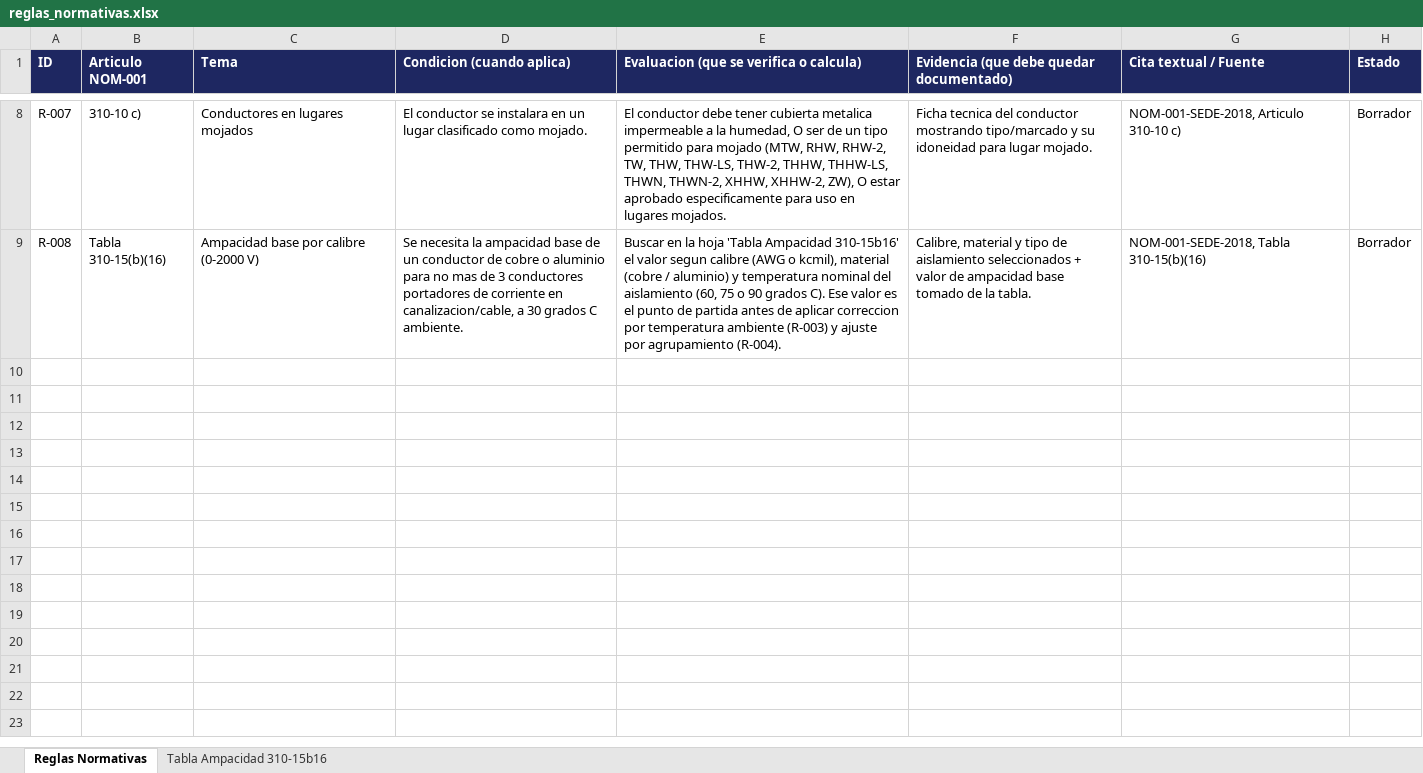
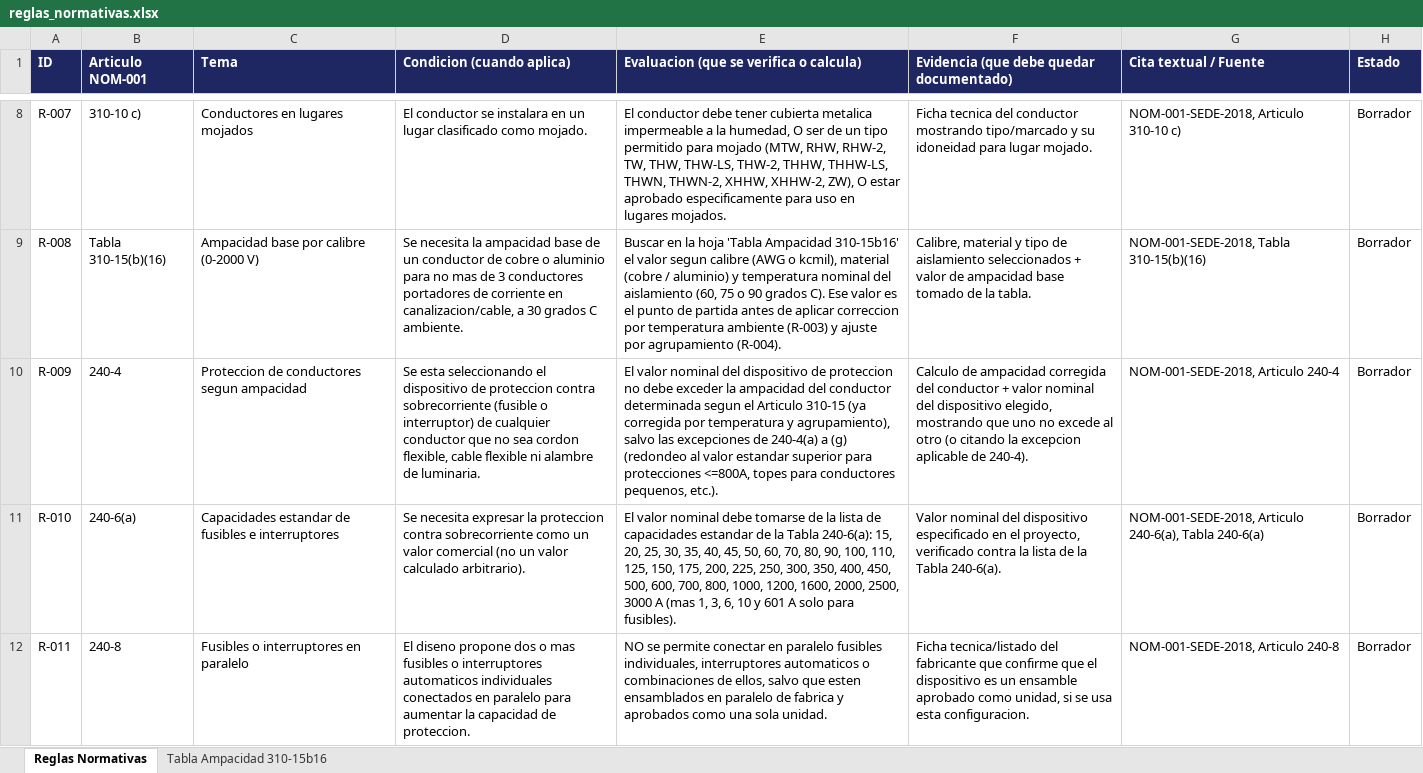
Before and after one commit to cfloresx2-stack/Github, an Excel workbook: reglas-normativas/reglas_normativas.xlsx, sheet Reglas Normativas, drawn as a sheet; only a part is shown, gaps mark what is left out; values as stored, in another font and other column widths than the file's, no borders; the diff covers the shown part only; the diff names each change by its address in the sheet, - before the commit and + after, or states it on an @@ line.

```diff
--- a/reglas-normativas/reglas_normativas.xlsx (sheet Reglas Normativas)
+++ b/reglas-normativas/reglas_normativas.xlsx (sheet Reglas Normativas)
+row 10: R-009 | 240-4 | Proteccion de conductores segun ampacidad | Se esta seleccionando el dispositivo de proteccion contra sobrecorriente (fusible o interruptor) de cualquier conductor que no sea cordon flexible, cable flexible ni alambre de luminaria. | El valor nominal del dispositivo de proteccion no debe exceder la ampacidad del conductor determinada segun el Articulo 310-15 (ya corregida por temperatura y agrupamiento), salvo las excepciones de 240-4(a) a (g) (redondeo al valor estandar superior para protecciones <=800A, topes para conductores pequenos, etc.). | Calculo de ampacidad corregida del conductor + valor nominal del dispositivo elegido, mostrando que uno no excede al otro (o citando la excepcion aplicable de 240-4). | NOM-001-SEDE-2018, Articulo 240-4 | Borrador
+row 11: R-010 | 240-6(a) | Capacidades estandar de fusibles e interruptores | Se necesita expresar la proteccion contra sobrecorriente como un valor comercial (no un valor calculado arbitrario). | El valor nominal debe tomarse de la lista de capacidades estandar de la Tabla 240-6(a): 15, 20, 25, 30, 35, 40, 45, 50, 60, 70, 80, 90, 100, 110, 125, 150, 175, 200, 225, 250, 300, 350, 400, 450, 500, 600, 700, 800, 1000, 1200, 1600, 2000, 2500, 3000 A (mas 1, 3, 6, 10 y 601 A solo para fusibles). | Valor nominal del dispositivo especificado en el proyecto, verificado contra la lista de la Tabla 240-6(a). | NOM-001-SEDE-2018, Articulo 240-6(a), Tabla 240-6(a) | Borrador
+row 12: R-011 | 240-8 | Fusibles o interruptores en paralelo | El diseno propone dos o mas fusibles o interruptores automaticos individuales conectados en paralelo para aumentar la capacidad de proteccion. | NO se permite conectar en paralelo fusibles individuales, interruptores automaticos o combinaciones de ellos, salvo que esten ensamblados en paralelo de fabrica y aprobados como una sola unidad. | Ficha tecnica/listado del fabricante que confirme que el dispositivo es un ensamble aprobado como unidad, si se usa esta configuracion. | NOM-001-SEDE-2018, Articulo 240-8 | Borrador
```
Also changed, not shown: 6 added rows elsewhere in this sheet.
